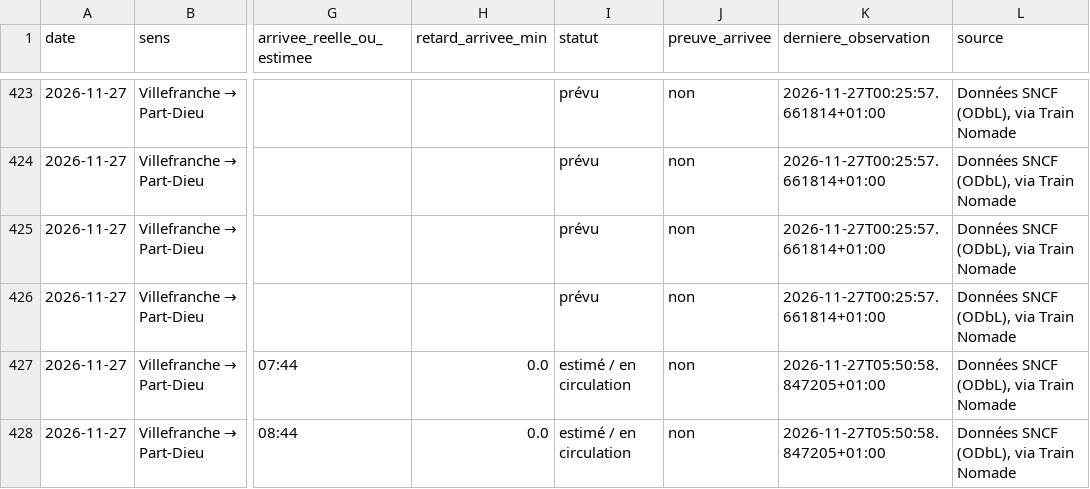
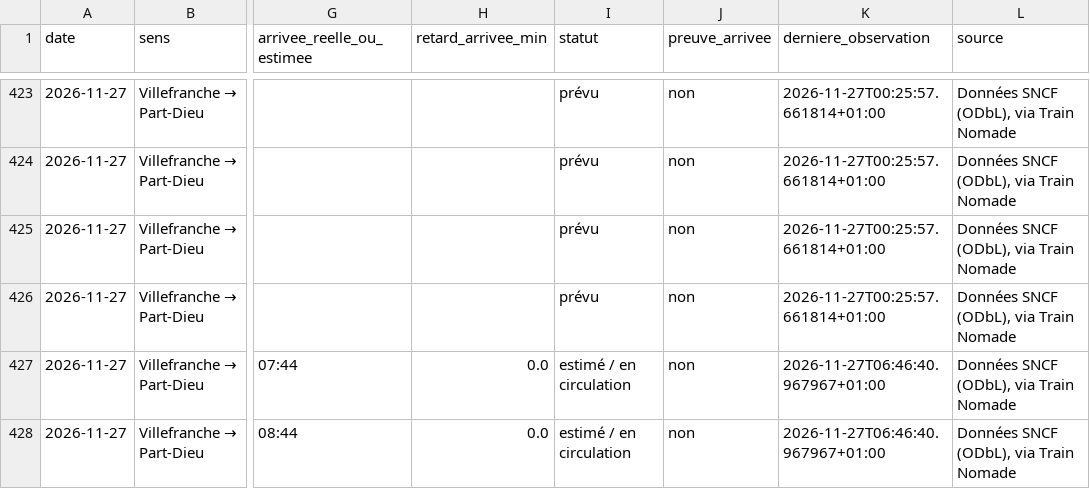
Before and after one commit to alexandretardy3-star/suivi-ter-villefranche-lyon, a CSV file: data/trains.csv, drawn as a sheet; only a part is shown, gaps mark what is left out; the diff covers the shown part only; the diff names each change by its address in the sheet, - before the commit and + after, or states it on an @@ line.

Commit message:
Mise à jour TER

```diff
--- a/data/trains.csv
+++ b/data/trains.csv
-K427:K428 (derniere_observation): 2026-11-27T05:50:58.847205+01:00
+K427:K428 (derniere_observation): 2026-11-27T06:46:40.967967+01:00
```
Also changed, not shown: 26 edited cells elsewhere in this file.
